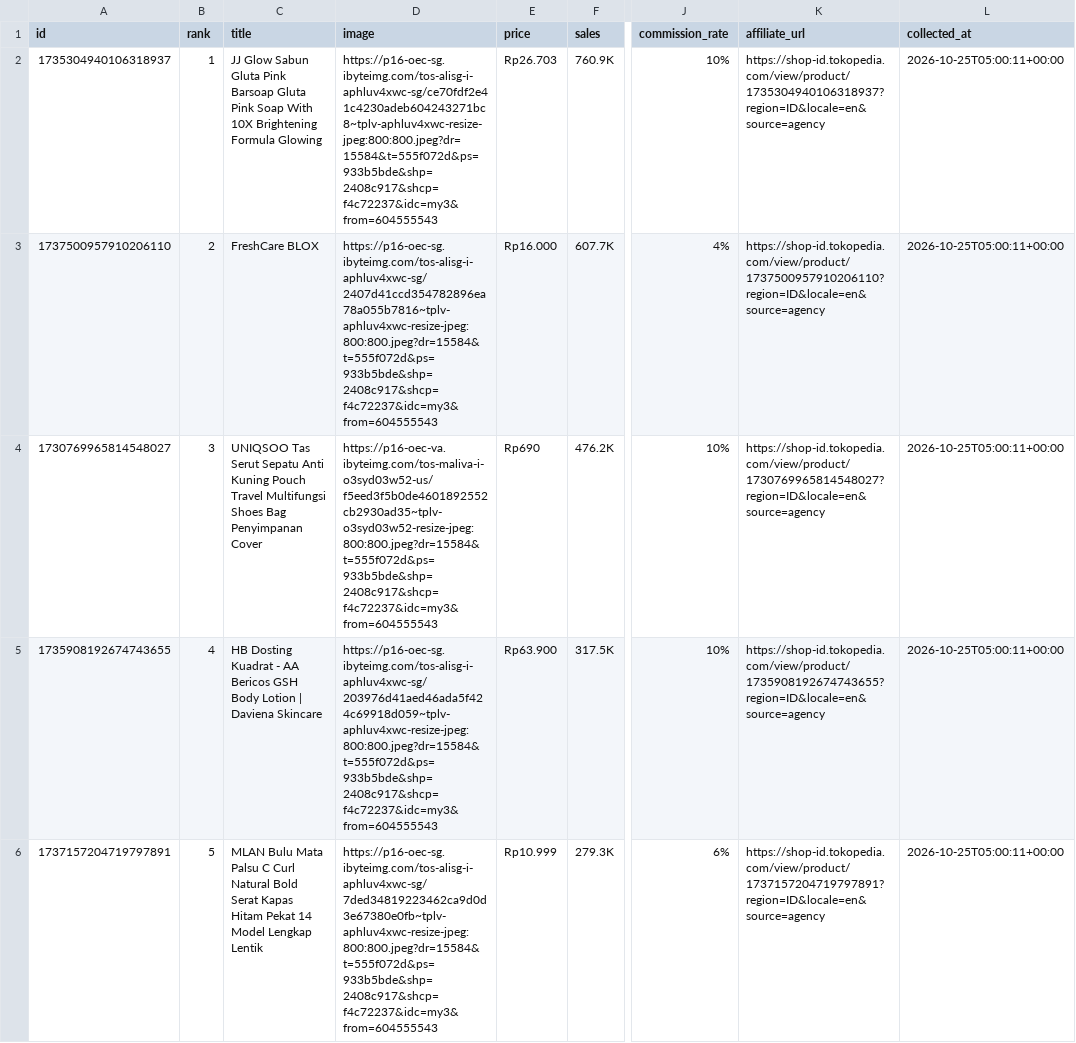
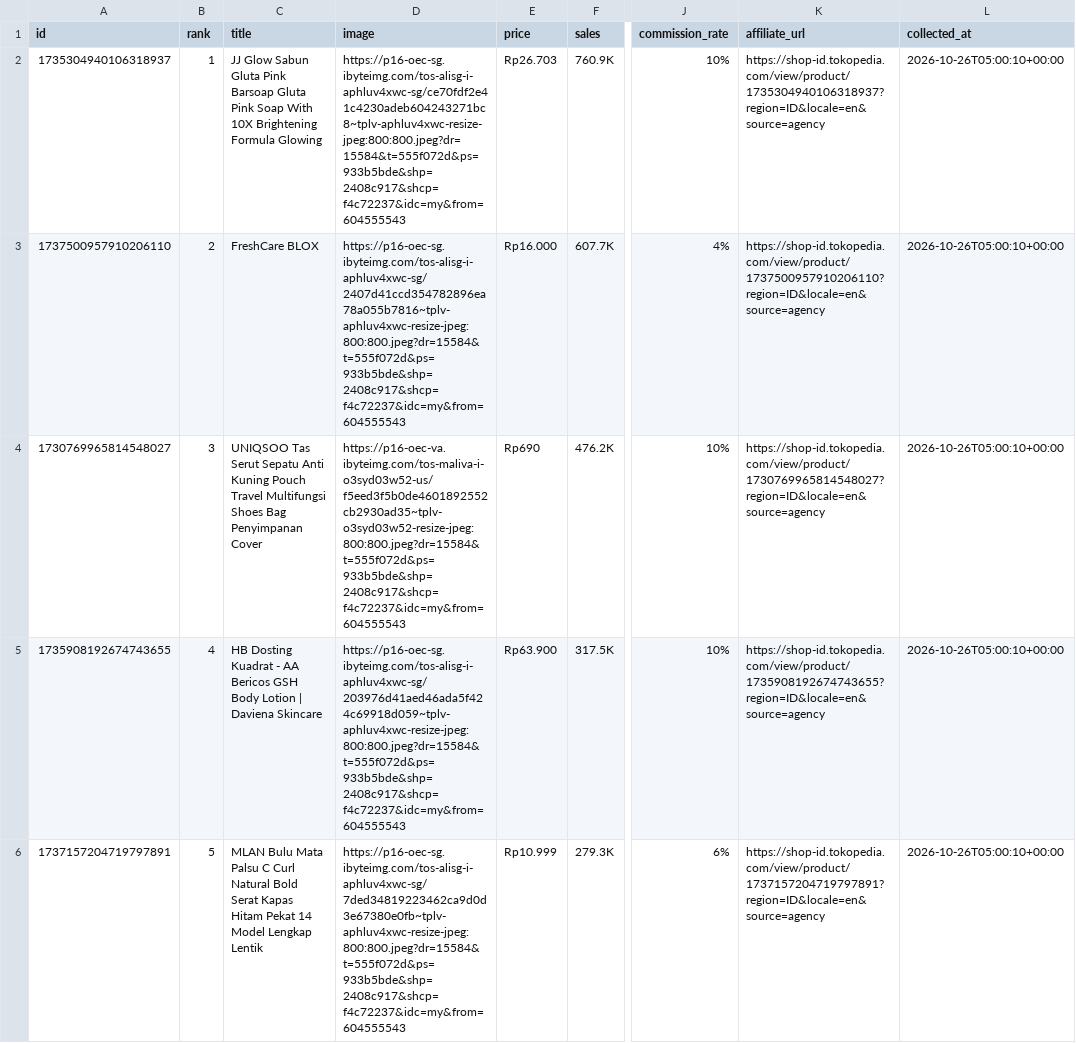
Before and after one commit to junuee-ctrl/lagitren, a CSV file: collector/products.csv, drawn as a sheet; only a part is shown, gaps mark what is left out; the diff covers the shown part only; the diff names each change by its address in the sheet, - before the commit and + after, or states it on an @@ line.

Commit message:
produk: perbarui daftar dari panel afiliasi (otomatis)

```diff
--- a/collector/products.csv
+++ b/collector/products.csv
-D2 (image): https://p16-oec-sg.ibyteimg.com/tos-alisg-i-aphluv4xwc-sg/ce70fdf2e41c4230adeb604243271bc8~tplv-aphluv4xwc-resize-jpeg:800:800.jpeg?dr=15584&t=555f072d&ps=933b5bde&shp=2408c917&shcp=f4c72237&idc=my3&from=604555543
+D2 (image): https://p16-oec-sg.ibyteimg.com/tos-alisg-i-aphluv4xwc-sg/ce70fdf2e41c4230adeb604243271bc8~tplv-aphluv4xwc-resize-jpeg:800:800.jpeg?dr=15584&t=555f072d&ps=933b5bde&shp=2408c917&shcp=f4c72237&idc=my&from=604555543
-L2:L6 (collected_at): 2026-10-25T05:00:11+00:00
+L2:L6 (collected_at): 2026-10-26T05:00:10+00:00
-D3 (image): https://p16-oec-sg.ibyteimg.com/tos-alisg-i-aphluv4xwc-sg/2407d41ccd354782896ea78a055b7816~tplv-aphluv4xwc-resize-jpeg:800:800.jpeg?dr=15584&t=555f072d&ps=933b5bde&shp=2408c917&shcp=f4c72237&idc=my3&from=604555543
+D3 (image): https://p16-oec-sg.ibyteimg.com/tos-alisg-i-aphluv4xwc-sg/2407d41ccd354782896ea78a055b7816~tplv-aphluv4xwc-resize-jpeg:800:800.jpeg?dr=15584&t=555f072d&ps=933b5bde&shp=2408c917&shcp=f4c72237&idc=my&from=604555543
-D4 (image): https://p16-oec-va.ibyteimg.com/tos-maliva-i-o3syd03w52-us/f5eed3f5b0de4601892552cb2930ad35~tplv-o3syd03w52-resize-jpeg:800:800.jpeg?dr=15584&t=555f072d&ps=933b5bde&shp=2408c917&shcp=f4c72237&idc=my3&from=604555543
+D4 (image): https://p16-oec-va.ibyteimg.com/tos-maliva-i-o3syd03w52-us/f5eed3f5b0de4601892552cb2930ad35~tplv-o3syd03w52-resize-jpeg:800:800.jpeg?dr=15584&t=555f072d&ps=933b5bde&shp=2408c917&shcp=f4c72237&idc=my&from=604555543
-D5 (image): https://p16-oec-sg.ibyteimg.com/tos-alisg-i-aphluv4xwc-sg/203976d41aed46ada5f424c69918d059~tplv-aphluv4xwc-resize-jpeg:800:800.jpeg?dr=15584&t=555f072d&ps=933b5bde&shp=2408c917&shcp=f4c72237&idc=my3&from=604555543
+D5 (image): https://p16-oec-sg.ibyteimg.com/tos-alisg-i-aphluv4xwc-sg/203976d41aed46ada5f424c69918d059~tplv-aphluv4xwc-resize-jpeg:800:800.jpeg?dr=15584&t=555f072d&ps=933b5bde&shp=2408c917&shcp=f4c72237&idc=my&from=604555543
-D6 (image): https://p16-oec-sg.ibyteimg.com/tos-alisg-i-aphluv4xwc-sg/7ded34819223462ca9d0d3e67380e0fb~tplv-aphluv4xwc-resize-jpeg:800:800.jpeg?dr=15584&t=555f072d&ps=933b5bde&shp=2408c917&shcp=f4c72237&idc=my3&from=604555543
+D6 (image): https://p16-oec-sg.ibyteimg.com/tos-alisg-i-aphluv4xwc-sg/7ded34819223462ca9d0d3e67380e0fb~tplv-aphluv4xwc-resize-jpeg:800:800.jpeg?dr=15584&t=555f072d&ps=933b5bde&shp=2408c917&shcp=f4c72237&idc=my&from=604555543
```
Also changed, not shown: 32 edited cells elsewhere in this file.
